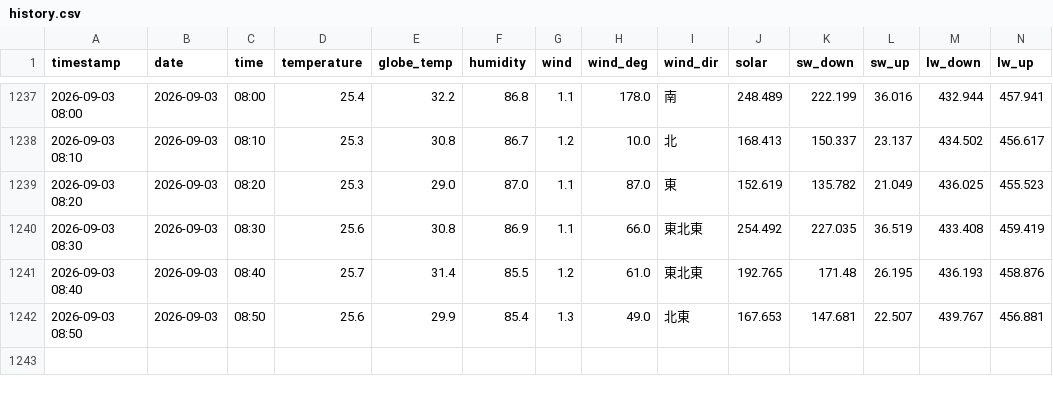
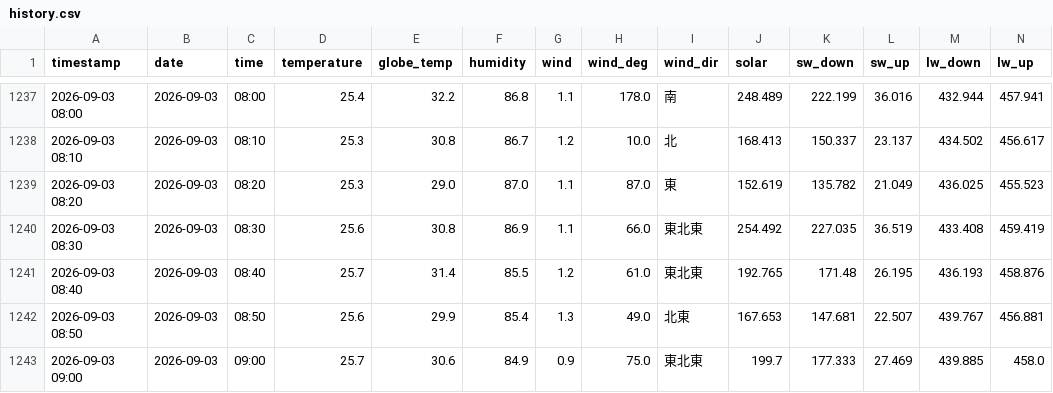
Before and after one commit to kaz0228/TokoCam_WeatherStation, a CSV file: history.csv, drawn as a sheet; only a part is shown, gaps mark what is left out; rows hold the shown columns only; the diff names each change by its address in the sheet, - before the commit and + after, or states it on an @@ line.

```diff
--- a/history.csv
+++ b/history.csv
+row 1243: 2026-09-03 09:00 | 2026-09-03 | 09:00 | 25.7 | 30.6 | 84.9 | 0.9 | 75.0 | 東北東 | 199.7 | 177.333 | 27.469 | 439.885 | 458.0
```
Also changed, not shown: 1 other file.
